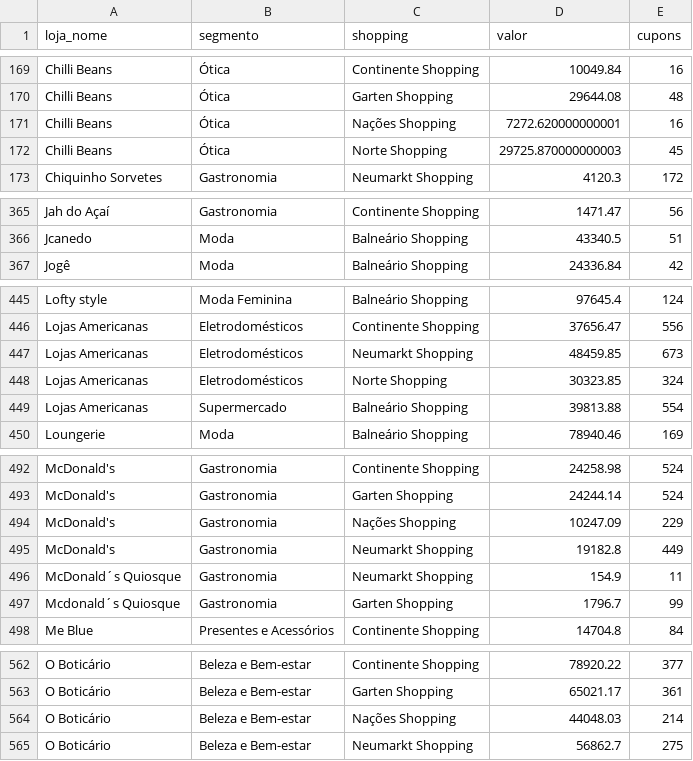
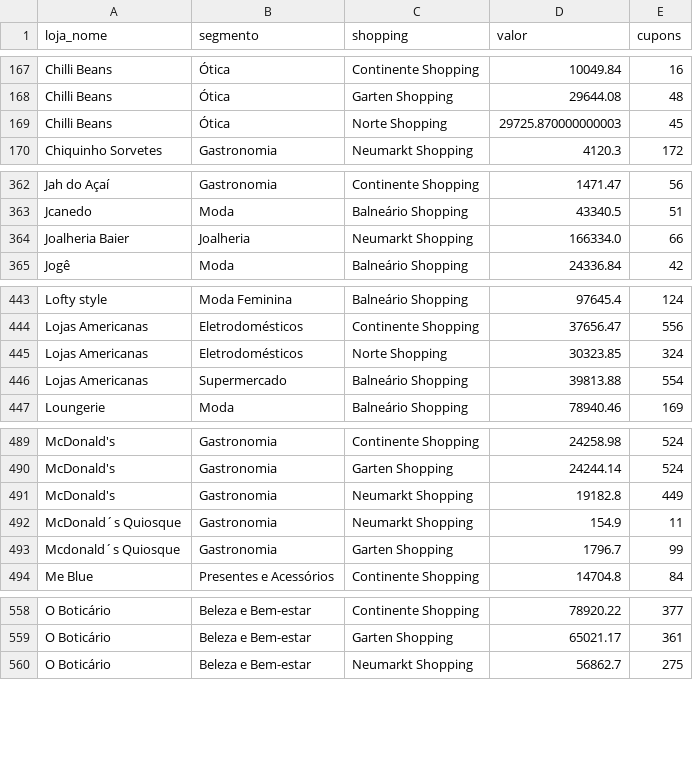
Before and after one commit to grupoalmeidajunior/shopping-relacionamento, a CSV file: Resultados/Por_Mes/2025_05/RFV/loja_info.csv, drawn as a sheet; only a part is shown, gaps mark what is left out; the diff covers the shown part only.

```diff
--- a/Resultados/Por_Mes/2025_05/RFV/loja_info.csv
+++ b/Resultados/Por_Mes/2025_05/RFV/loja_info.csv
@@ -170,3 +168,2 @@ Chilli Beans,Ótica,Continente Shopping,10049.84,16
 Chilli Beans,Ótica,Garten Shopping,29644.08,48
-Chilli Beans,Ótica,Nações Shopping,7272.620000000001,16
 Chilli Beans,Ótica,Norte Shopping,29725.870000000003,45
@@ -366,2 +363,3 @@ Jah do Açaí,Gastronomia,Continente Shopping,1471.47,56
 Jcanedo,Moda,Balneário Shopping,43340.5,51
+Joalheria Baier,Joalheria,Neumarkt Shopping,166334.0,66
 Jogê,Moda,Balneário Shopping,24336.84,42
@@ -446,3 +444,2 @@ Lofty style,Moda Feminina,Balneário Shopping,97645.4,124
 Lojas Americanas,Eletrodomésticos,Continente Shopping,37656.47,556
-Lojas Americanas,Eletrodomésticos,Neumarkt Shopping,48459.85,673
 Lojas Americanas,Eletrodomésticos,Norte Shopping,30323.85,324
@@ -493,3 +490,2 @@ McDonald's,Gastronomia,Continente Shopping,24258.98,524
 McDonald's,Gastronomia,Garten Shopping,24244.14,524
-McDonald's,Gastronomia,Nações Shopping,10247.09,229
 McDonald's,Gastronomia,Neumarkt Shopping,19182.8,449
@@ -563,3 +559,2 @@ O Boticário,Beleza e Bem-estar,Continente Shopping,78920.22,377
 O Boticário,Beleza e Bem-estar,Garten Shopping,65021.17,361
-O Boticário,Beleza e Bem-estar,Nações Shopping,44048.03,214
 O Boticário,Beleza e Bem-estar,Neumarkt Shopping,56862.7,275
```
Also changed, not shown: 6 added rows, 11 removed rows and 14 edited cells elsewhere in this file, Resultados/Por_Mes/2025_02/RFV/cliente_loja.csv, Resultados/Por_Mes/2025_03/RFV/cliente_loja.csv, 45 other files.
